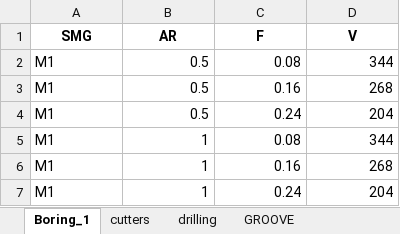
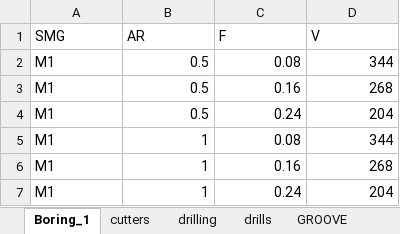
Before and after one commit to ukoloff/kte.db, an Excel workbook: db/kte.xlsx, sheet Boring_1, drawn as a sheet; only a part is shown; values as stored, in another font and other column widths than the file's, no borders; the diff names each change by its address in the sheet, - before the commit and + after, or states it on an @@ line.

```diff
--- a/db/kte.xlsx (sheet Boring_1)
+++ b/db/kte.xlsx (sheet Boring_1)
+sheet tab: drills
@@ A1:D1 bold: on → off, alignment: center → left @@
```
Also changed, not shown: sheet cutters, sheet turn_1, sheet drilling, sheet GROOVE, sheet SPLAV, sheet prioritet, 8 more sheets, other sheet tabs.
